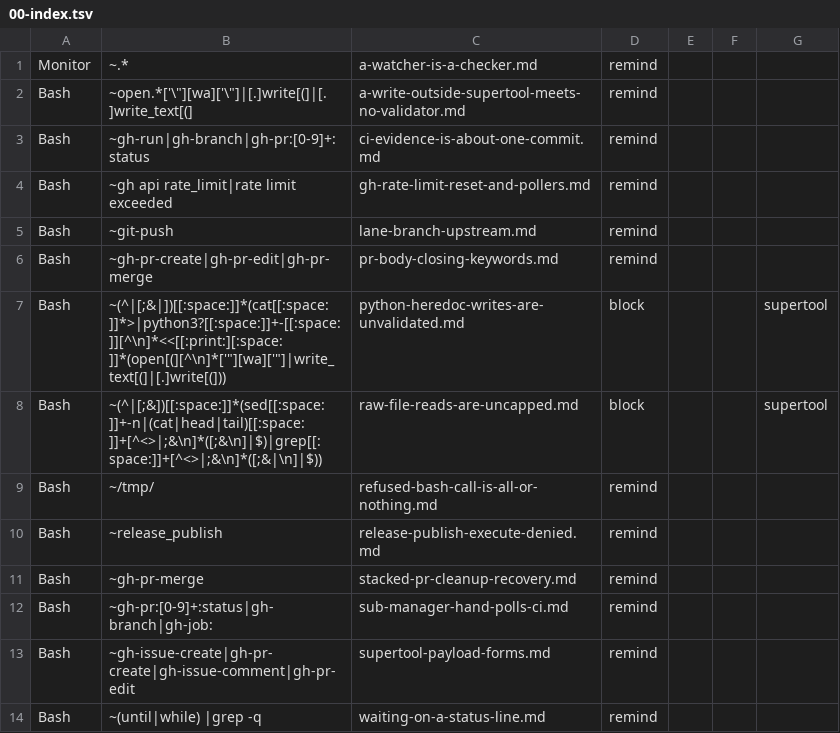
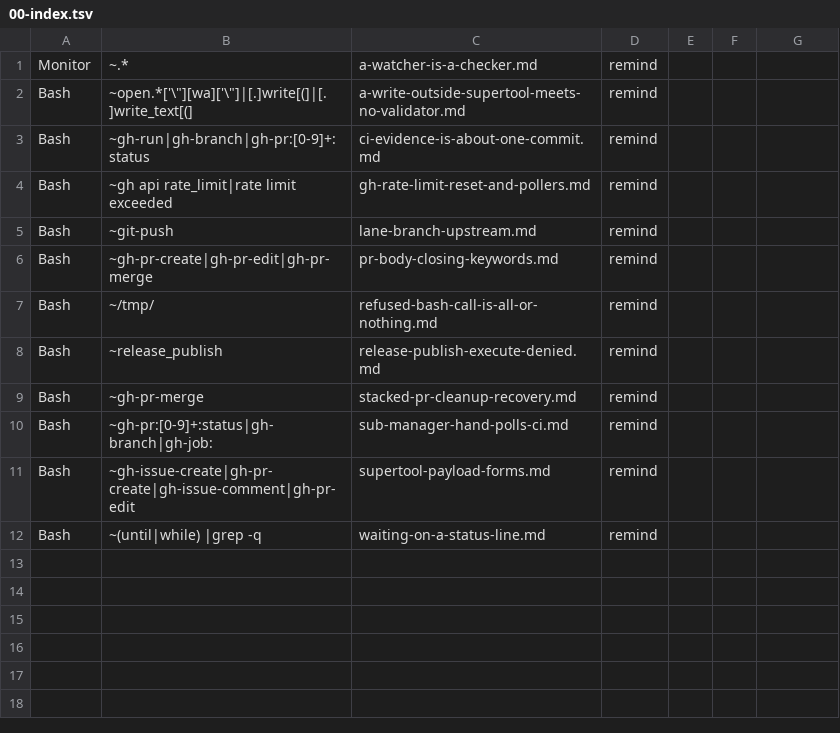
Before and after one commit to Digital-Process-Tools/claude-oss, a TSV file: .claude/jit-context/tools/00-manual/00-index.tsv, drawn as a sheet.

```diff
--- a/.claude/jit-context/tools/00-manual/00-index.tsv
+++ b/.claude/jit-context/tools/00-manual/00-index.tsv
@@ -6,4 +6,2 @@ Bash	~git-push	lane-branch-upstream.md	remind
 Bash	~gh-pr-create|gh-pr-edit|gh-pr-merge	pr-body-closing-keywords.md	remind			
-Bash	~(^|[;&|])[[:space:]]*(cat[[:space:]]*>|python3?[[:space:]]+-[[:space:]][^\n]*<<[[:print:][:space:]]*(open[(][^\n]*['"][wa]['"]|write_text[(]|[.]write[(]))	python-heredoc-writes-are-unvalidated.md	block			supertool
-Bash	~(^|[;&])[[:space:]]*(sed[[:space:]]+-n|(cat|head|tail)[[:space:]]+[^<>|;&\n]*([;&\n]|$)|grep[[:space:]]+[^<>|;&\n]*([;&|\n]|$))	raw-file-reads-are-uncapped.md	block			supertool
 Bash	~/tmp/	refused-bash-call-is-all-or-nothing.md	remind			
```
Also changed, not shown: 6 other files.
